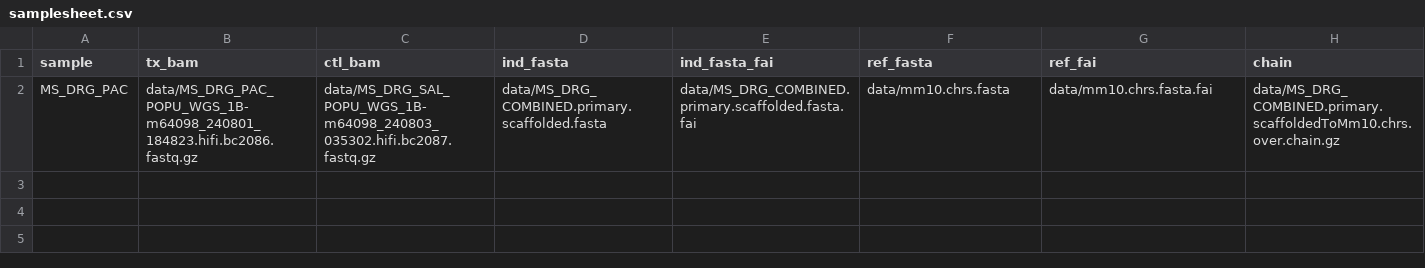
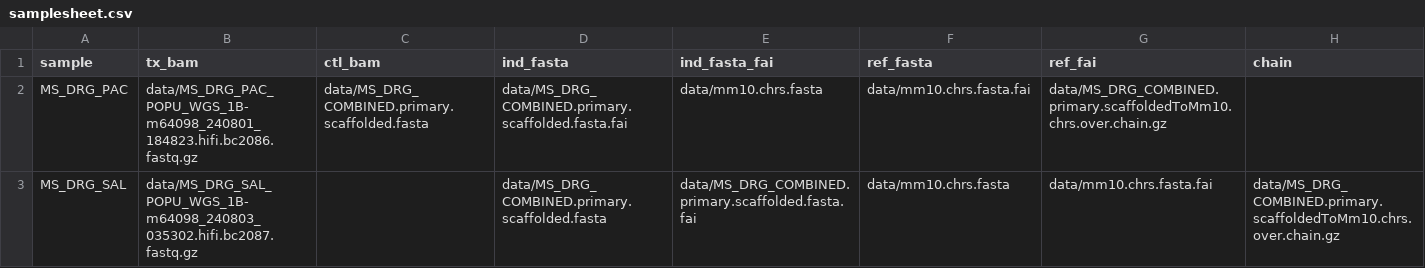
Before and after one commit to rlinder02/rl-hifivariantcaller, a CSV file: assets/samplesheet.csv, drawn as a sheet.

```diff
--- a/assets/samplesheet.csv
+++ b/assets/samplesheet.csv
@@ -1,2 +1,3 @@
 sample,tx_bam,ctl_bam,ind_fasta,ind_fasta_fai,ref_fasta,ref_fai,chain
-MS_DRG_PAC,data/MS_DRG_PAC_POPU_WGS_1B-m64098_240801_184823.hifi.bc2086.fastq.gz,data/MS_DRG_SAL_POPU_WGS_1B-m64098_240803_035302.hifi.bc2087.fastq.gz,data/MS_DRG_COMBINED.primary.scaffolded.fasta,data/MS_DRG_COMBINED.primary.scaffolded.fasta.fai,data/mm10.chrs.fasta,data/mm10.chrs.fasta.fai,data/MS_DRG_COMBINED.primary.scaffoldedToMm10.chrs.over.chain.gz
+MS_DRG_PAC,data/MS_DRG_PAC_POPU_WGS_1B-m64098_240801_184823.hifi.bc2086.fastq.gz,data/MS_DRG_COMBINED.primary.scaffolded.fasta,data/MS_DRG_COMBINED.primary.scaffolded.fasta.fai,data/mm10.chrs.fasta,data/mm10.chrs.fasta.fai,data/MS_DRG_COMBINED.primary.scaffoldedToMm10.chrs.over.chain.gz
+MS_DRG_SAL,data/MS_DRG_SAL_POPU_WGS_1B-m64098_240803_035302.hifi.bc2087.fastq.gz,,data/MS_DRG_COMBINED.primary.scaffolded.fasta,data/MS_DRG_COMBINED.primary.scaffolded.fasta.fai,data/mm10.chrs.fasta,data/mm10.chrs.fasta.fai,data/MS_DRG_COMBINED.primary.scaffoldedToMm10.chrs.over.chain.gz
```
Also changed, not shown: 6 other files.
